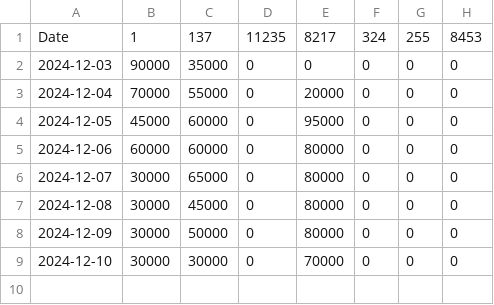
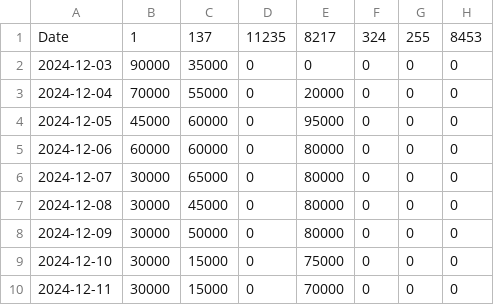
Before and after one commit to kgen-protocol/static_values, a CSV file: uaw_cap_limit_data_per_chain.csv, drawn as a sheet.

Commit message:
Update uaw_cap_limit_data_per_chain.csv
Updated for 10 and added for 11-Dec.

```diff
--- a/uaw_cap_limit_data_per_chain.csv
+++ b/uaw_cap_limit_data_per_chain.csv
@@ -8,2 +8,3 @@ Date,1,137,11235,8217,324,255,8453
 2024-12-09, 30000,50000,0,80000,0,0,0
-2024-12-10, 30000,30000,0,70000,0,0,0
+2024-12-10, 30000,15000,0,75000,0,0,0
+2024-12-11, 30000,15000,0,70000,0,0,0
```
